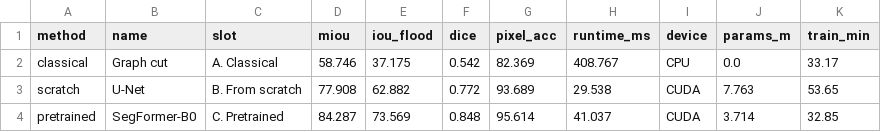
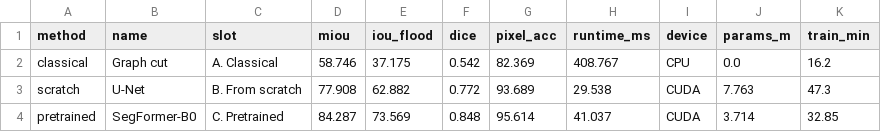
Before and after one commit to athenavillarin/ccs-250-final-project, a CSV file: results/main_results.csv, drawn as a sheet.

```diff
--- a/results/main_results.csv
+++ b/results/main_results.csv
@@ -1,4 +1,4 @@
 method,name,slot,miou,iou_flood,dice,pixel_acc,runtime_ms,device,params_m,train_min
-classical,Graph cut,A. Classical,58.746,37.175,0.542,82.369,408.767,CPU,0.0,33.17
-scratch,U-Net,B. From scratch,77.908,62.882,0.772,93.689,29.538,CUDA,7.763,53.65
+classical,Graph cut,A. Classical,58.746,37.175,0.542,82.369,408.767,CPU,0.0,16.2
+scratch,U-Net,B. From scratch,77.908,62.882,0.772,93.689,29.538,CUDA,7.763,47.3
 pretrained,SegFormer-B0,C. Pretrained,84.287,73.569,0.848,95.614,41.037,CUDA,3.714,32.85
```
Also changed, not shown: results/efficiency.csv, results/training_runs.csv, 2 other files.
